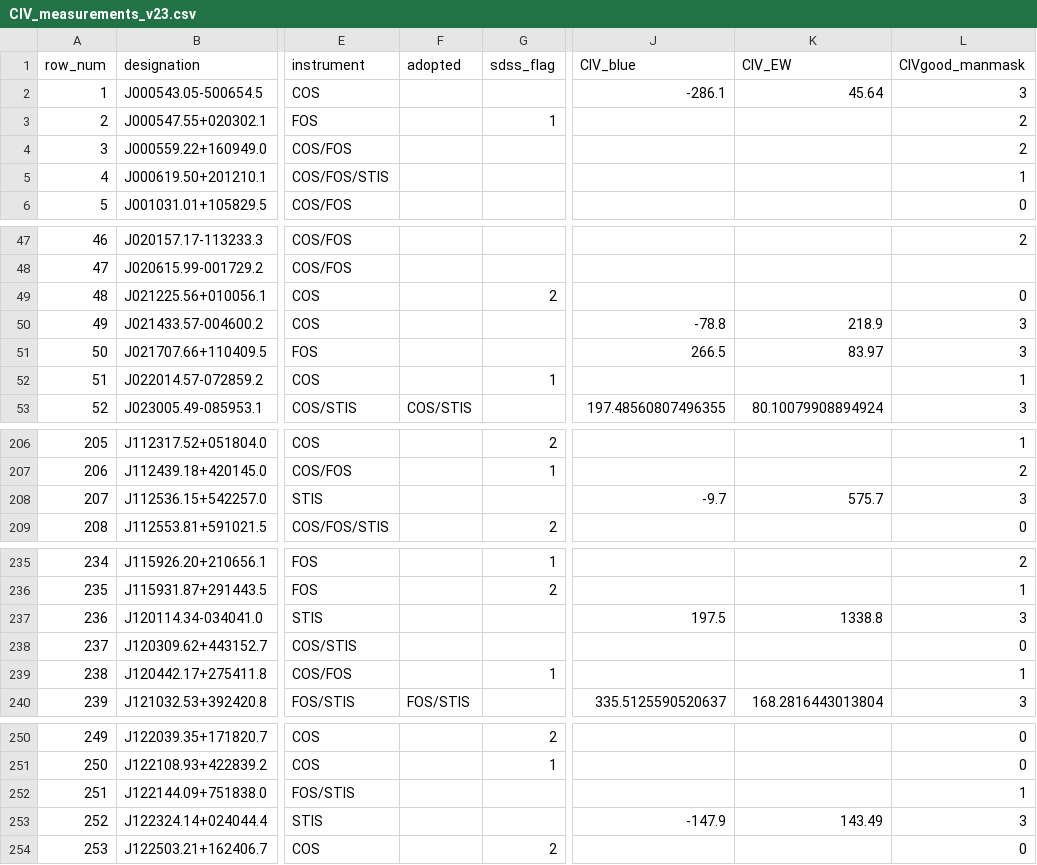
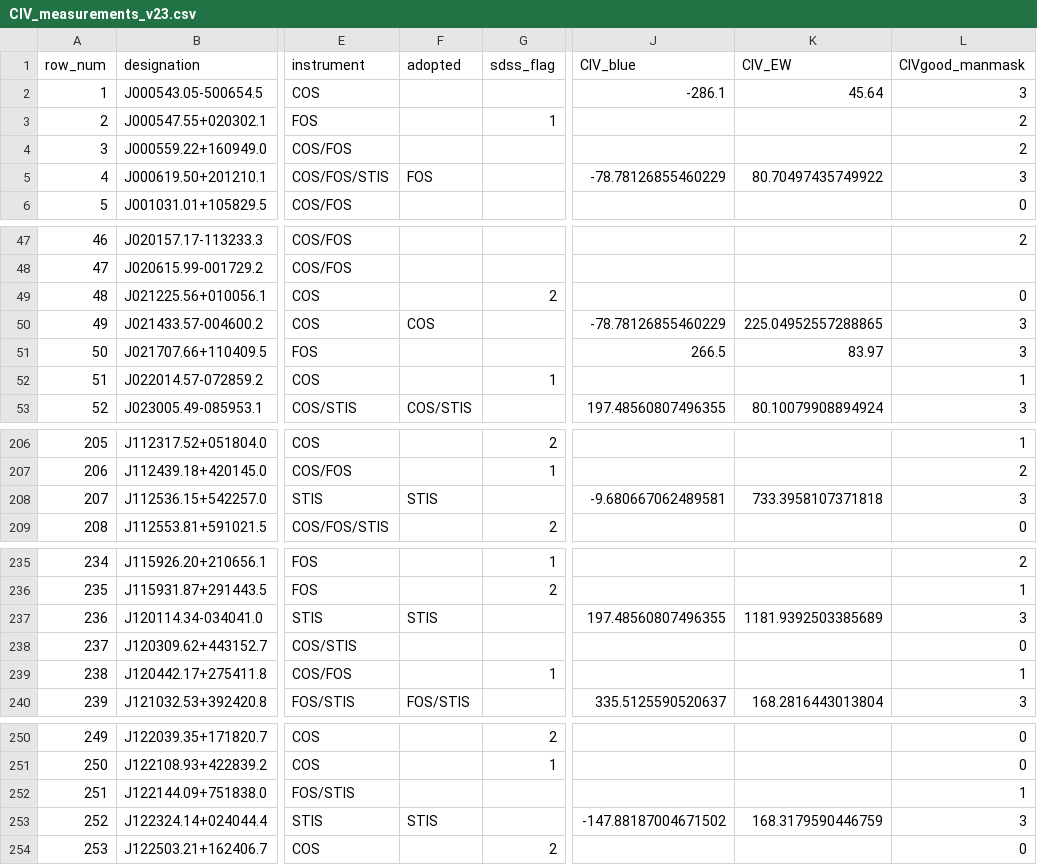
Before and after one commit to gtrichards/HST-Paper, a CSV file: Data/CIV_measurements_v23.csv, drawn as a sheet; only a part is shown, gaps mark what is left out; the diff covers the shown part only; the diff names each change by its address in the sheet, - before the commit and + after, or states it on an @@ line.

```diff
--- a/Data/CIV_measurements_v23.csv
+++ b/Data/CIV_measurements_v23.csv
-F5 (adopted): (empty)
+F5 (adopted): FOS
-J5 (CIV_blue): (empty)
+J5 (CIV_blue): -78.78126855460229
-K5 (CIV_EW): (empty)
+K5 (CIV_EW): 80.70497435749922
-L5 (CIVgood_manmask): 1
+L5 (CIVgood_manmask): 3
-F50 (adopted): (empty)
+F50 (adopted): COS
-J50 (CIV_blue): -78.8
+J50 (CIV_blue): -78.78126855460229
-K50 (CIV_EW): 218.9
+K50 (CIV_EW): 225.04952557288865
-F208 (adopted): (empty)
+F208 (adopted): STIS
-J208 (CIV_blue): -9.7
+J208 (CIV_blue): -9.680667062489581
-K208 (CIV_EW): 575.7
+K208 (CIV_EW): 733.3958107371818
-F237 (adopted): (empty)
+F237 (adopted): STIS
-J237 (CIV_blue): 197.5
+J237 (CIV_blue): 197.48560807496355
-K237 (CIV_EW): 1338.8
+K237 (CIV_EW): 1181.9392503385689
-F253 (adopted): (empty)
+F253 (adopted): STIS
-J253 (CIV_blue): -147.9
+J253 (CIV_blue): -147.88187004671502
-K253 (CIV_EW): 143.49
+K253 (CIV_EW): 168.3179590446759
```
Also changed, not shown: 8 edited cells elsewhere in this file.
